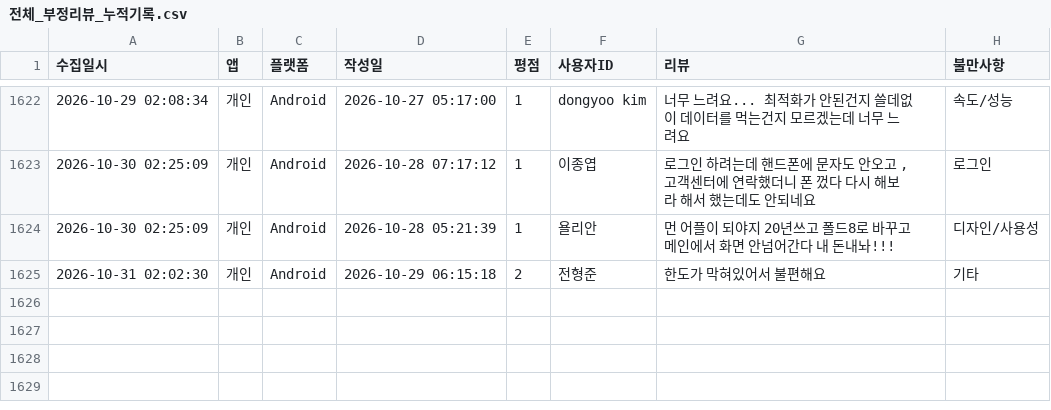
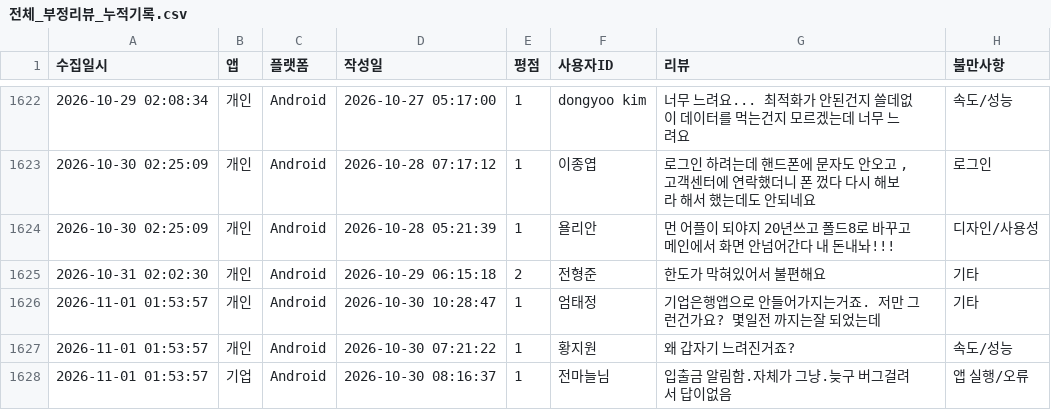
Before and after one commit to Hi-Hub/ibk_review_monitor, a CSV file: data/전체_부정리뷰_누적기록.csv, drawn as a sheet; only a part is shown, gaps mark what is left out.

```diff
--- a/data/전체_부정리뷰_누적기록.csv
+++ b/data/전체_부정리뷰_누적기록.csv
@@ -1625 +1625,4 @@
 2026-10-31 02:02:30,개인,Android,2026-10-29 06:15:18,2,"전형준","한도가 막혀있어서 불편해요",기타
+2026-11-01 01:53:57,개인,Android,2026-10-30 10:28:47,1,"엄태정","기업은행앱으로 안들어가지는거죠. 저만 그런건가요? 몇일전 까지는잘 되었는데",기타
+2026-11-01 01:53:57,개인,Android,2026-10-30 07:21:22,1,"황지원","왜 갑자기 느려진거죠?",속도/성능
+2026-11-01 01:53:57,기업,Android,2026-10-30 08:16:37,1,"전마늘님","입출금 알림함.자체가 그냥.늦구 버그걸려서 답이없음",앱 실행/오류
```
Also changed, not shown: 5 other files.
